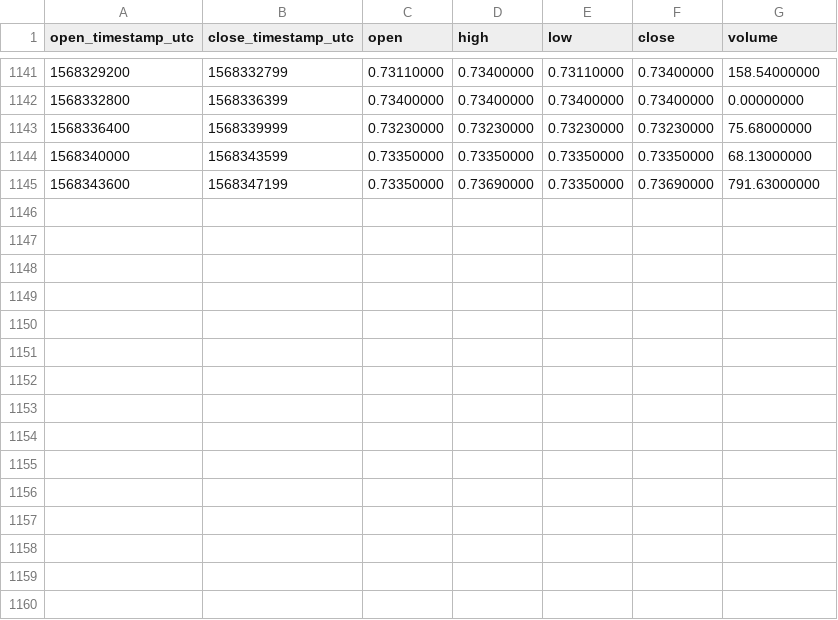
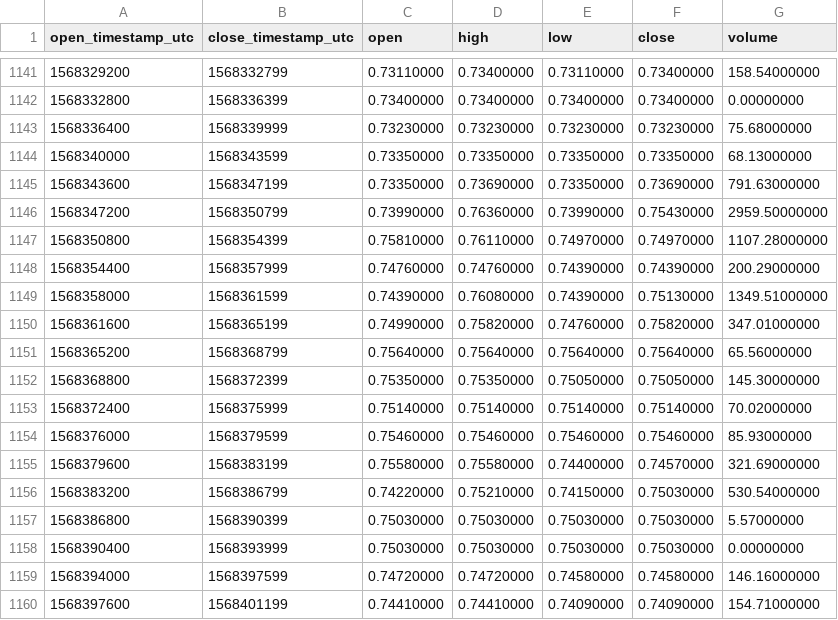
Before and after one commit to cryptobigbro/binance-ONTPAX, a CSV file: binance-ONTPAX-1h.csv, drawn as a sheet; only a part is shown, gaps mark what is left out.

Commit message:
Update OHLCV data.

```diff
--- a/binance-ONTPAX-1h.csv
+++ b/binance-ONTPAX-1h.csv
@@ -1145 +1145,16 @@ open_timestamp_utc,close_timestamp_utc,open,high,low,close,volume
 1568343600,1568347199,0.73350000,0.73690000,0.73350000,0.73690000,791.63000000
+1568347200,1568350799,0.73990000,0.76360000,0.73990000,0.75430000,2959.50000000
+1568350800,1568354399,0.75810000,0.76110000,0.74970000,0.74970000,1107.28000000
+1568354400,1568357999,0.74760000,0.74760000,0.74390000,0.74390000,200.29000000
+1568358000,1568361599,0.74390000,0.76080000,0.74390000,0.75130000,1349.51000000
+1568361600,1568365199,0.74990000,0.75820000,0.74760000,0.75820000,347.01000000
+1568365200,1568368799,0.75640000,0.75640000,0.75640000,0.75640000,65.56000000
+1568368800,1568372399,0.75350000,0.75350000,0.75050000,0.75050000,145.30000000
+1568372400,1568375999,0.75140000,0.75140000,0.75140000,0.75140000,70.02000000
+1568376000,1568379599,0.75460000,0.75460000,0.75460000,0.75460000,85.93000000
+1568379600,1568383199,0.75580000,0.75580000,0.74400000,0.74570000,321.69000000
+1568383200,1568386799,0.74220000,0.75210000,0.74150000,0.75030000,530.54000000
+1568386800,1568390399,0.75030000,0.75030000,0.75030000,0.75030000,5.57000000
+1568390400,1568393999,0.75030000,0.75030000,0.75030000,0.75030000,0.00000000
+1568394000,1568397599,0.74720000,0.74720000,0.74580000,0.74580000,146.16000000
+1568397600,1568401199,0.74410000,0.74410000,0.74090000,0.74090000,154.71000000
```
